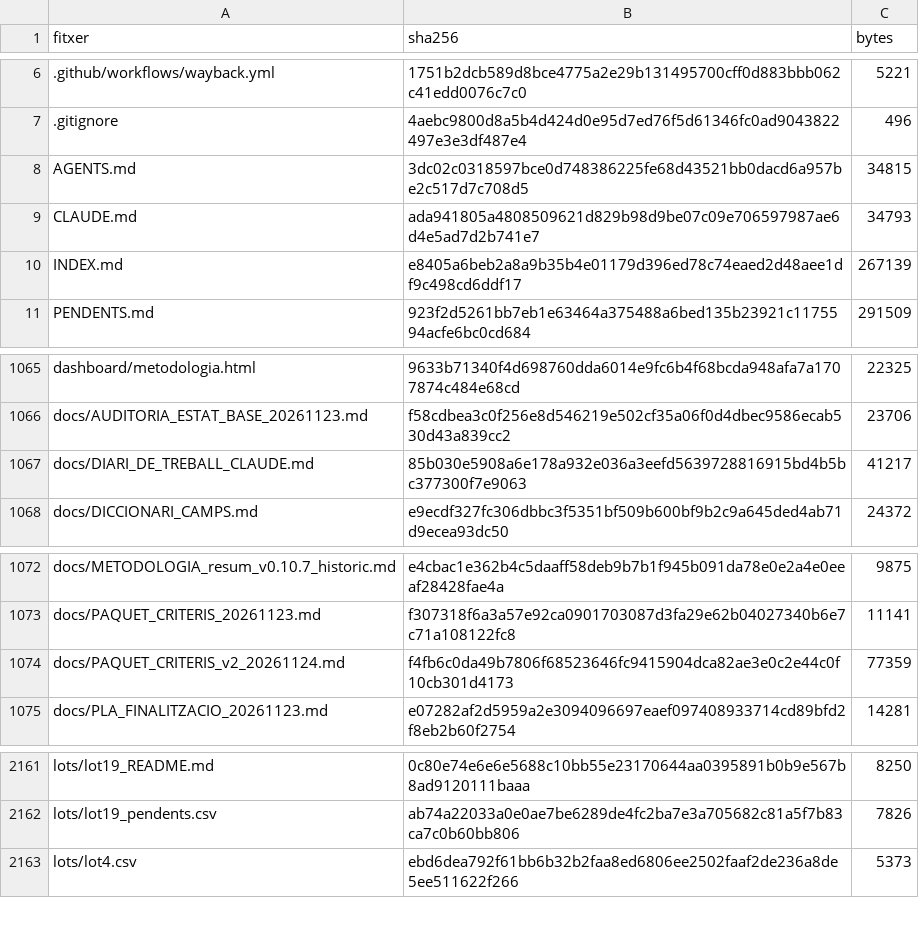
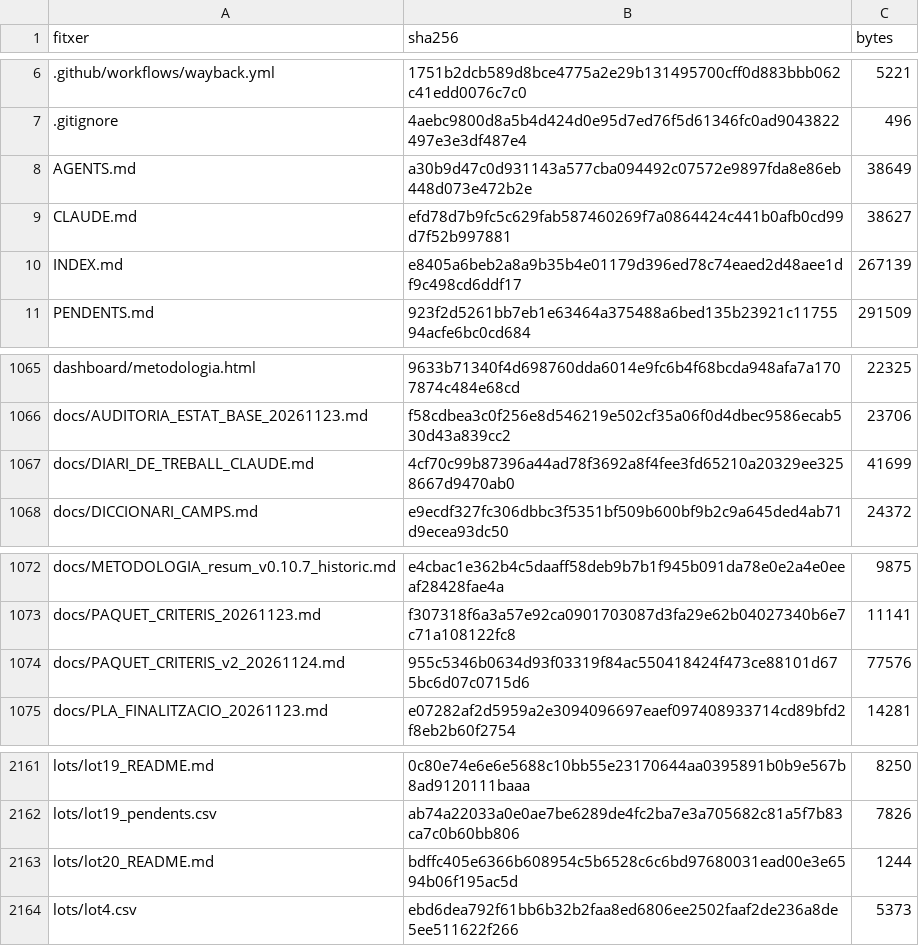
Before and after one commit to jmasoribas-max/base-fundadors-ceo-stoxx600, a CSV file: MANIFEST_SHA256.csv, drawn as a sheet; only a part is shown, gaps mark what is left out.

```diff
--- a/MANIFEST_SHA256.csv
+++ b/MANIFEST_SHA256.csv
@@ -7,4 +7,4 @@ fitxer,sha256,bytes
 .gitignore,4aebc9800d8a5b4d424d0e95d7ed76f5d61346fc0ad9043822497e3e3df487e4,496
-AGENTS.md,3dc02c0318597bce0d748386225fe68d43521bb0dacd6a957be2c517d7c708d5,34815
-CLAUDE.md,ada941805a4808509621d829b98d9be07c09e706597987ae6d4e5ad7d2b741e7,34793
+AGENTS.md,a30b9d47c0d931143a577cba094492c07572e9897fda8e86eb448d073e472b2e,38649
+CLAUDE.md,efd78d7b9fc5c629fab587460269f7a0864424c441b0afb0cd99d7f52b997881,38627
 INDEX.md,e8405a6beb2a8a9b35b4e01179d396ed78c74eaed2d48aee1df9c498cd6ddf17,267139
@@ -1066,3 +1066,3 @@ dashboard/metodologia.html,9633b71340f4d698760dda6014e9fc6b4f68bcda948afa7a17078
 docs/AUDITORIA_ESTAT_BASE_20261123.md,f58cdbea3c0f256e8d546219e502cf35a06f0d4dbec9586ecab530d43a839cc2,23706
-docs/DIARI_DE_TREBALL_CLAUDE.md,85b030e5908a6e178a932e036a3eefd5639728816915bd4b5bc377300f7e9063,41217
+docs/DIARI_DE_TREBALL_CLAUDE.md,4cf70c99b87396a44ad78f3692a8f4fee3fd65210a20329ee3258667d9470ab0,41699
 docs/DICCIONARI_CAMPS.md,e9ecdf327fc306dbbc3f5351bf509b600bf9b2c9a645ded4ab71d9ecea93dc50,24372
@@ -1073,3 +1073,3 @@ docs/METODOLOGIA_resum_v0.10.7_historic.md,e4cbac1e362b4c5daaff58deb9b7b1f945b09
 docs/PAQUET_CRITERIS_20261123.md,f307318f6a3a57e92ca0901703087d3fa29e62b04027340b6e7c71a108122fc8,11141
-docs/PAQUET_CRITERIS_v2_20261124.md,f4fb6c0da49b7806f68523646fc9415904dca82ae3e0c2e44c0f10cb301d4173,77359
+docs/PAQUET_CRITERIS_v2_20261124.md,955c5346b0634d93f03319f84ac550418424f473ce88101d675bc6d07c0715d6,77576
 docs/PLA_FINALITZACIO_20261123.md,e07282af2d5959a2e3094096697eaef097408933714cd89bfd2f8eb2b60f2754,14281
@@ -2162,2 +2162,3 @@ lots/lot19_README.md,0c80e74e6e6e5688c10bb55e23170644aa0395891b0b9e567b8ad912011
 lots/lot19_pendents.csv,ab74a22033a0e0ae7be6289de4fc2ba7e3a705682c81a5f7b83ca7c0b60bb806,7826
+lots/lot20_README.md,bdffc405e6366b608954c5b6528c6c6bd97680031ead00e3e6594b06f195ac5d,1244
 lots/lot4.csv,ebd6dea792f61bb6b32b2faa8ed6806ee2502faaf2de236a8de5ee511622f266,5373
```
Also changed, not shown: 7 other files.
